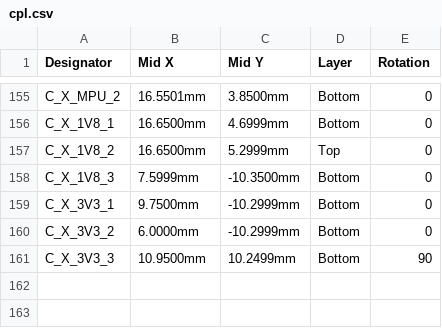
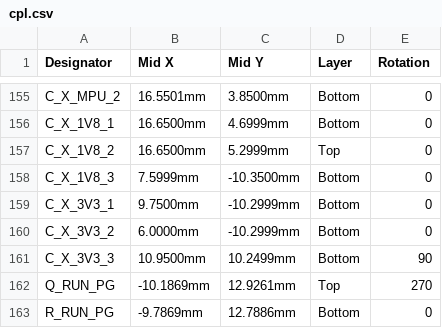
Before and after one commit to Abse2001/pixel-dash, a CSV file: cm4-module/fab/cpl.csv, drawn as a sheet; only a part is shown, gaps mark what is left out.

```diff
--- a/cm4-module/fab/cpl.csv
+++ b/cm4-module/fab/cpl.csv
@@ -161 +161,3 @@ C_X_3V3_2,6.0000mm,-10.2999mm,Bottom,0
 C_X_3V3_3,10.9500mm,10.2499mm,Bottom,90
+Q_RUN_PG,-10.1869mm,12.9261mm,Top,270
+R_RUN_PG,-9.7869mm,12.7886mm,Bottom,0
```
Also changed, not shown: cm4-module/fab/bom.csv, cm4-module/fab/pinmap.csv, 42 other files.
